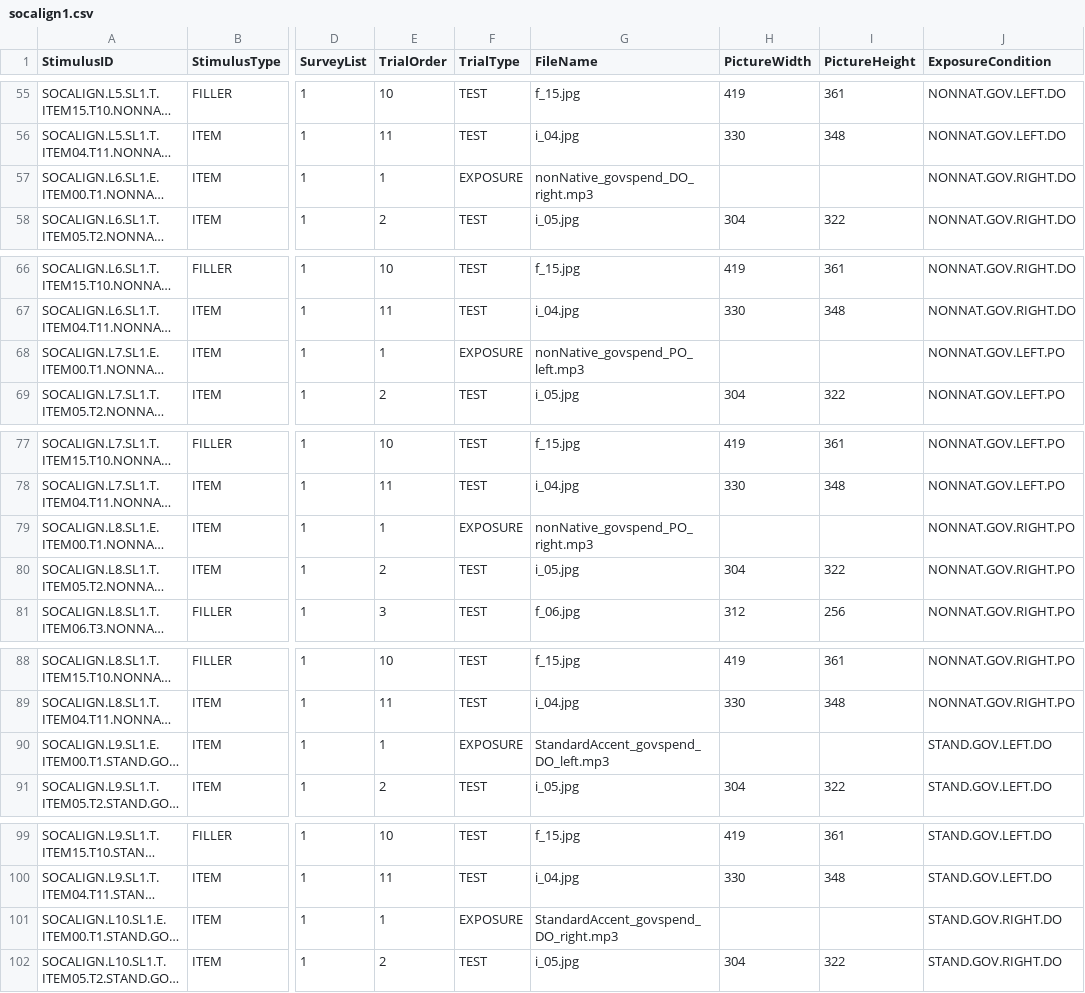
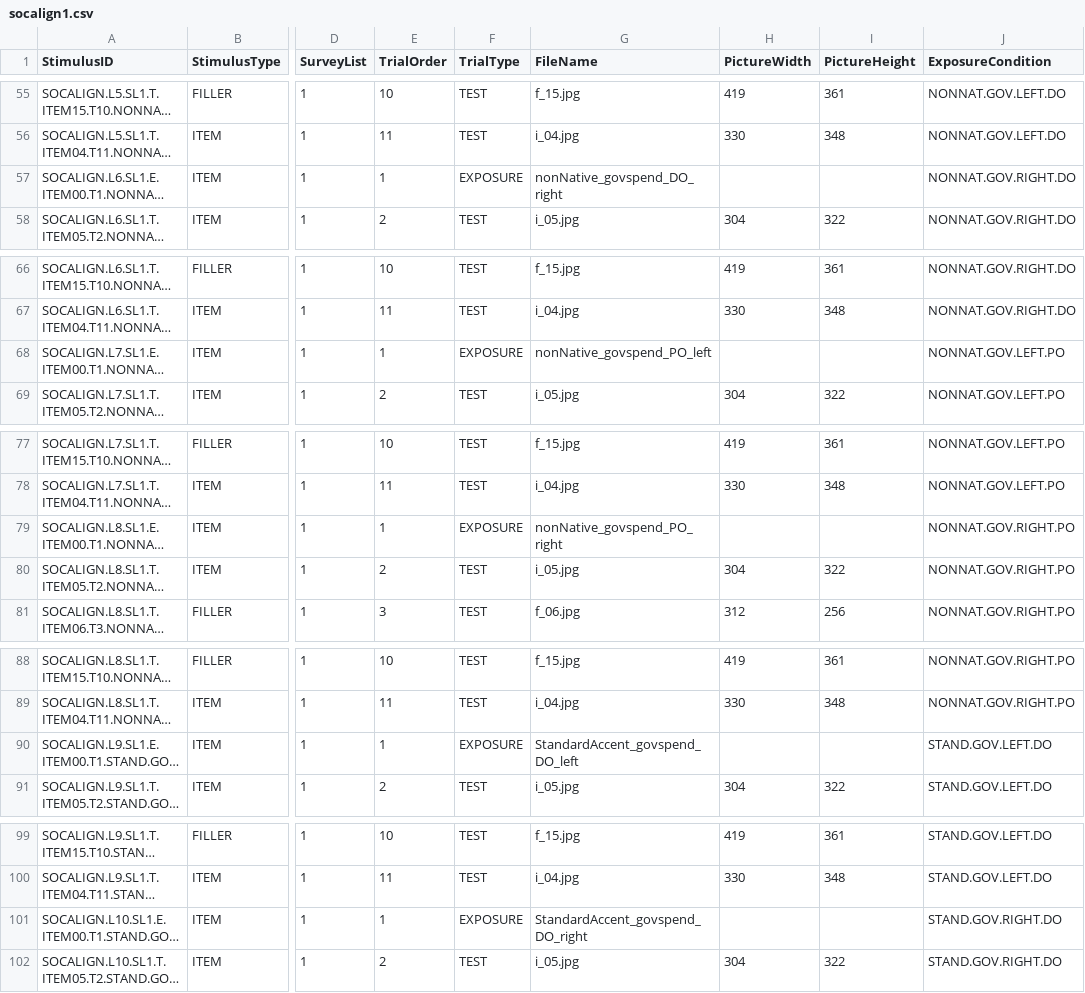
Before and after one commit to ebuz/BuzEtAl2016_experimental_code, a CSV file: socalign1.csv, drawn as a sheet; only a part is shown, gaps mark what is left out; long unchanged cells end in …; the diff covers the shown part only; the diff names each change by its address in the sheet, - before the commit and + after, or states it on an @@ line.

```diff
--- a/socalign1.csv
+++ b/socalign1.csv
-G57 (FileName): nonNative_govspend_DO_right.mp3
+G57 (FileName): nonNative_govspend_DO_right
-G68 (FileName): nonNative_govspend_PO_left.mp3
+G68 (FileName): nonNative_govspend_PO_left
-G79 (FileName): nonNative_govspend_PO_right.mp3
+G79 (FileName): nonNative_govspend_PO_right
-G90 (FileName): StandardAccent_govspend_DO_left.mp3
+G90 (FileName): StandardAccent_govspend_DO_left
-G101 (FileName): StandardAccent_govspend_DO_right.mp3
+G101 (FileName): StandardAccent_govspend_DO_right
```
Also changed, not shown: 19 edited cells elsewhere in this file, 5 other files.
